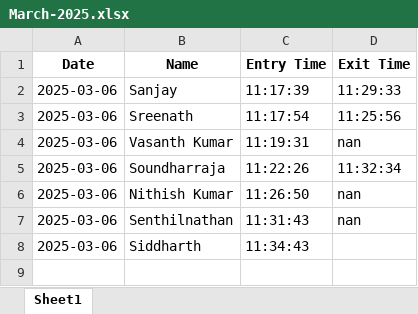
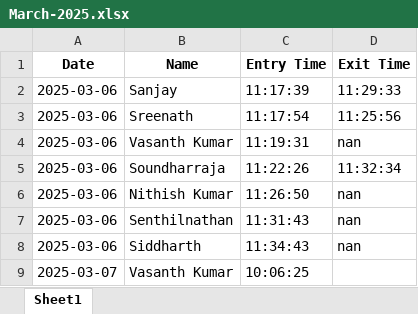
Before and after one commit to Sakthivel223/Face_Attendance_System-using-opencv, an Excel workbook: AttendanceData/March-2025.xlsx, sheet Sheet1, drawn as a sheet; values as stored, in another font and other column widths than the file's, no borders; the diff names each change by its address in the sheet, - before the commit and + after, or states it on an @@ line.

Commit message:
Updated app.py and index.html, modified March-2025.xlsx

```diff
--- a/AttendanceData/March-2025.xlsx (sheet Sheet1)
+++ b/AttendanceData/March-2025.xlsx (sheet Sheet1)
-D8 (Exit Time): (empty)
+D8 (Exit Time): nan
+row 9: 2025-03-07 | Vasanth Kumar | 10:06:25
```
Also changed, not shown: 2 other files.
